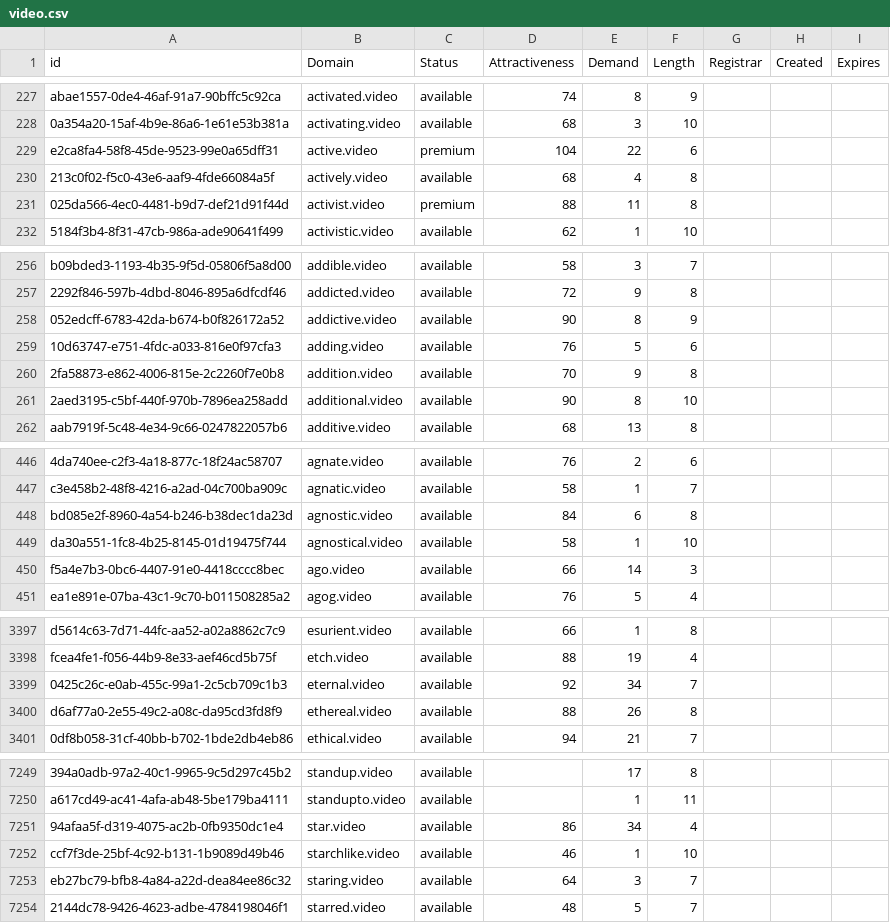
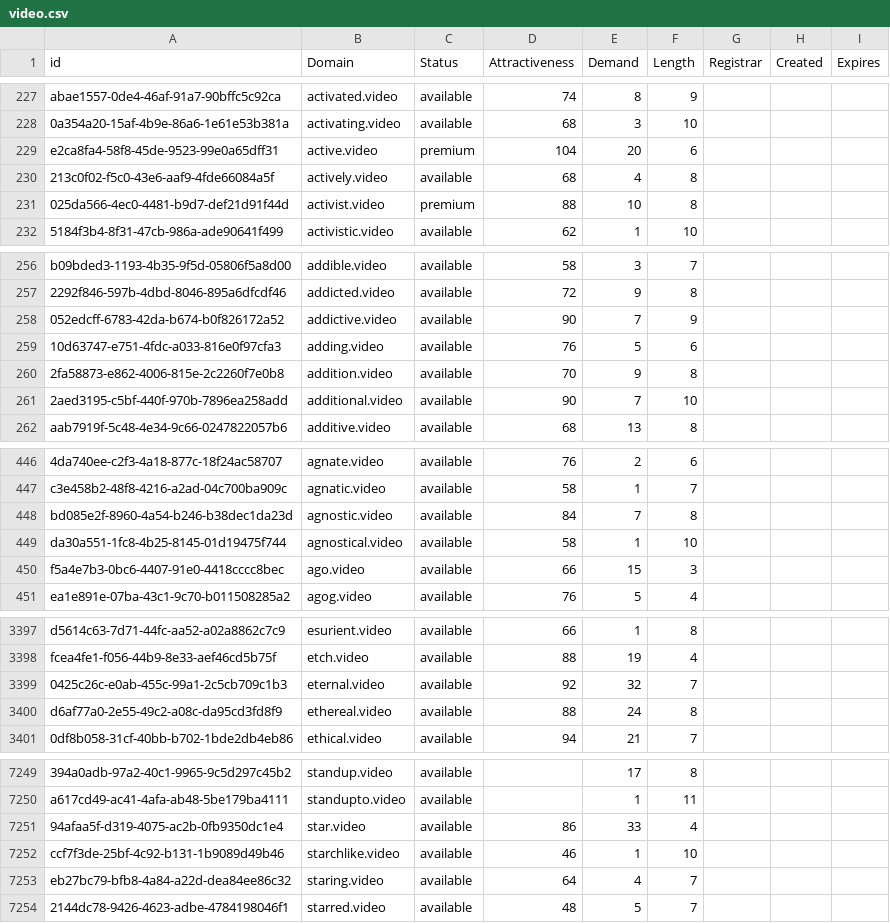
Before and after one commit to UniqueDomains/video-oneword-domains, a CSV file: video.csv, drawn as a sheet; only a part is shown, gaps mark what is left out; the diff covers the shown part only; the diff names each change by its address in the sheet, - before the commit and + after, or states it on an @@ line.

```diff
--- a/video.csv
+++ b/video.csv
-E229 (Demand): 22
+E229 (Demand): 20
-E231 (Demand): 11
+E231 (Demand): 10
-E258 (Demand): 8
+E258 (Demand): 7
-E261 (Demand): 8
+E261 (Demand): 7
-E448 (Demand): 6
+E448 (Demand): 7
-E450 (Demand): 14
+E450 (Demand): 15
-E3399 (Demand): 34
+E3399 (Demand): 32
-E3400 (Demand): 26
+E3400 (Demand): 24
-E7251 (Demand): 34
+E7251 (Demand): 33
-E7253 (Demand): 3
+E7253 (Demand): 4
```
Also changed, not shown: 1 added row and 58 edited cells elsewhere in this file, 2 other files.
